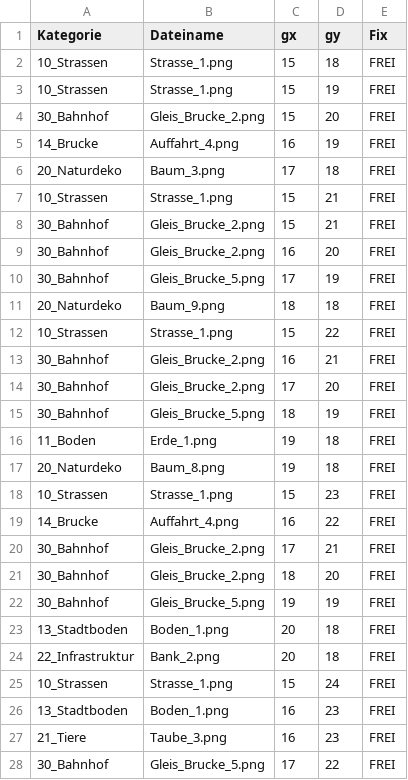
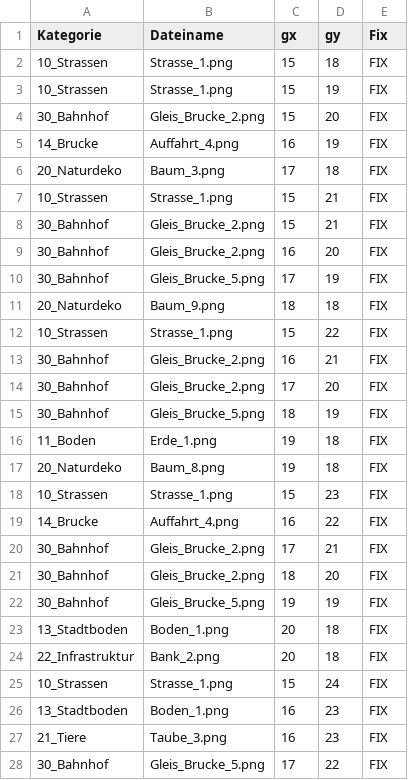
Before and after one commit to cheriseba/buildyourcity, a CSV file: csv/start-layout.csv, drawn as a sheet; only a part is shown; the diff covers the shown part only.

```diff
--- a/csv/start-layout.csv
+++ b/csv/start-layout.csv
@@ -1,28 +1,28 @@
 Kategorie,Dateiname,gx,gy,Fix
-10_Strassen,Strasse_1.png,15,18,FREI
-10_Strassen,Strasse_1.png,15,19,FREI
-30_Bahnhof,Gleis_Brucke_2.png,15,20,FREI
-14_Brucke,Auffahrt_4.png,16,19,FREI
-20_Naturdeko,Baum_3.png,17,18,FREI
-10_Strassen,Strasse_1.png,15,21,FREI
-30_Bahnhof,Gleis_Brucke_2.png,15,21,FREI
-30_Bahnhof,Gleis_Brucke_2.png,16,20,FREI
-30_Bahnhof,Gleis_Brucke_5.png,17,19,FREI
-20_Naturdeko,Baum_9.png,18,18,FREI
-10_Strassen,Strasse_1.png,15,22,FREI
-30_Bahnhof,Gleis_Brucke_2.png,16,21,FREI
-30_Bahnhof,Gleis_Brucke_2.png,17,20,FREI
-30_Bahnhof,Gleis_Brucke_5.png,18,19,FREI
-11_Boden,Erde_1.png,19,18,FREI
-20_Naturdeko,Baum_8.png,19,18,FREI
-10_Strassen,Strasse_1.png,15,23,FREI
-14_Brucke,Auffahrt_4.png,16,22,FREI
-30_Bahnhof,Gleis_Brucke_2.png,17,21,FREI
-30_Bahnhof,Gleis_Brucke_2.png,18,20,FREI
-30_Bahnhof,Gleis_Brucke_5.png,19,19,FREI
-13_Stadtboden,Boden_1.png,20,18,FREI
-22_Infrastruktur,Bank_2.png,20,18,FREI
-10_Strassen,Strasse_1.png,15,24,FREI
-13_Stadtboden,Boden_1.png,16,23,FREI
-21_Tiere,Taube_3.png,16,23,FREI
-30_Bahnhof,Gleis_Brucke_5.png,17,22,FREI
+10_Strassen,Strasse_1.png,15,18,FIX
+10_Strassen,Strasse_1.png,15,19,FIX
+30_Bahnhof,Gleis_Brucke_2.png,15,20,FIX
+14_Brucke,Auffahrt_4.png,16,19,FIX
+20_Naturdeko,Baum_3.png,17,18,FIX
+10_Strassen,Strasse_1.png,15,21,FIX
+30_Bahnhof,Gleis_Brucke_2.png,15,21,FIX
+30_Bahnhof,Gleis_Brucke_2.png,16,20,FIX
+30_Bahnhof,Gleis_Brucke_5.png,17,19,FIX
+20_Naturdeko,Baum_9.png,18,18,FIX
+10_Strassen,Strasse_1.png,15,22,FIX
+30_Bahnhof,Gleis_Brucke_2.png,16,21,FIX
+30_Bahnhof,Gleis_Brucke_2.png,17,20,FIX
+30_Bahnhof,Gleis_Brucke_5.png,18,19,FIX
+11_Boden,Erde_1.png,19,18,FIX
+20_Naturdeko,Baum_8.png,19,18,FIX
+10_Strassen,Strasse_1.png,15,23,FIX
+14_Brucke,Auffahrt_4.png,16,22,FIX
+30_Bahnhof,Gleis_Brucke_2.png,17,21,FIX
+30_Bahnhof,Gleis_Brucke_2.png,18,20,FIX
+30_Bahnhof,Gleis_Brucke_5.png,19,19,FIX
+13_Stadtboden,Boden_1.png,20,18,FIX
+22_Infrastruktur,Bank_2.png,20,18,FIX
+10_Strassen,Strasse_1.png,15,24,FIX
+13_Stadtboden,Boden_1.png,16,23,FIX
+21_Tiere,Taube_3.png,16,23,FIX
+30_Bahnhof,Gleis_Brucke_5.png,17,22,FIX
```
Also changed, not shown: 113 edited cells elsewhere in this file, 35 other files.
